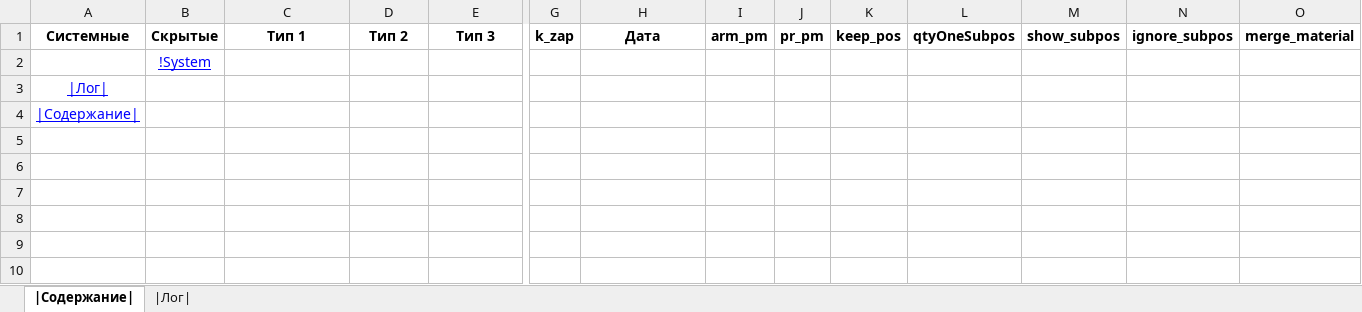
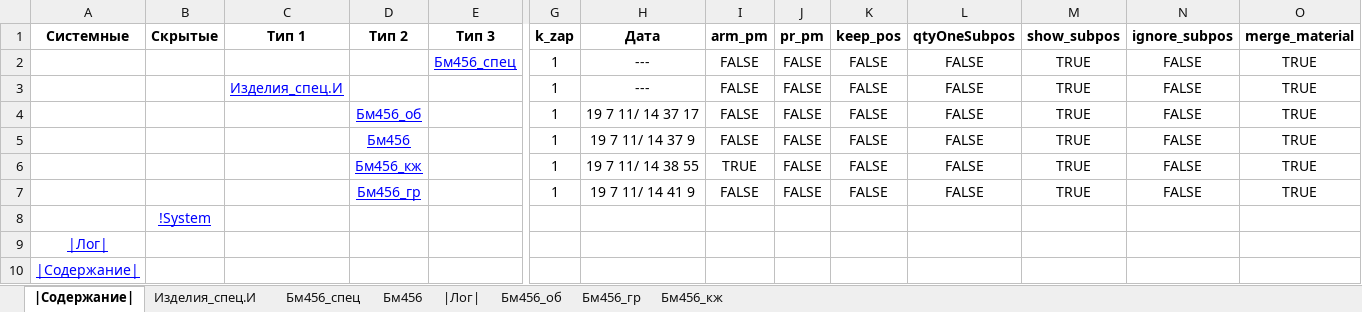
Before and after one commit to kuvbur/material-specification, an Excel workbook: Спец.xlsm, sheet |Содержание|, drawn as a sheet; only a part is shown, gaps mark what is left out; values as stored, in another font and other column widths than the file's, no borders; conditional formats not drawn; rows hold the shown columns only; the diff names each change by its address in the sheet, - before the commit and + after, or states it on an @@ line.

```diff
--- a/Спец.xlsm (sheet |Содержание|)
+++ b/Спец.xlsm (sheet |Содержание|)
+sheet tab: Изделия_спец.И
+sheet tab: Бм456_спец
+sheet tab: Бм456
+sheet tab: Бм456_об
+sheet tab: Бм456_гр
+sheet tab: Бм456_кж
+row 2:  |  |  |  | Бм456_спец | 1 | --- | FALSE | FALSE | FALSE | FALSE | TRUE | FALSE | TRUE
+row 3:  |  | Изделия_спец.И |  |  | 1 | --- | FALSE | FALSE | FALSE | FALSE | TRUE | FALSE | TRUE
+row 4:  |  |  | Бм456_об |  | 1 | 19 7 11/ 14 37 17 | FALSE | FALSE | FALSE | FALSE | TRUE | FALSE | TRUE
+row 5:  |  |  | Бм456 |  | 1 | 19 7 11/ 14 37 9 | FALSE | FALSE | FALSE | FALSE | TRUE | FALSE | TRUE
+row 6:  |  |  | Бм456_кж |  | 1 | 19 7 11/ 14 38 55 | TRUE | FALSE | FALSE | FALSE | TRUE | FALSE | TRUE
+row 7:  |  |  | Бм456_гр |  | 1 | 19 7 11/ 14 41 9 | FALSE | FALSE | FALSE | FALSE | TRUE | FALSE | TRUE
```
Also changed, not shown: sheet |Лог|, 2 other files.
